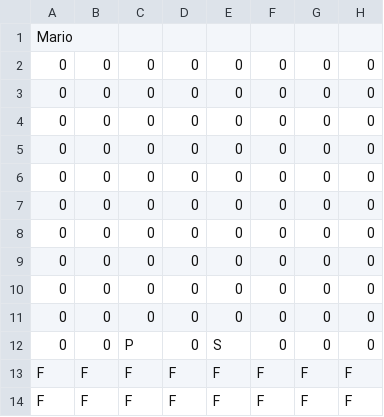
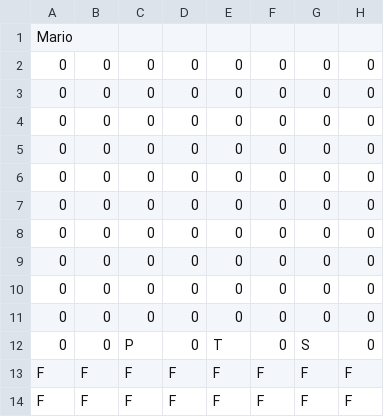
Before and after one commit to samarthlamba/Object_Oriented_Game_Architecture, a CSV file: src/resources/MarioLevel1.csv, drawn as a sheet; only a part is shown; the diff names each change by its address in the sheet, - before the commit and + after, or states it on an @@ line.

```diff
--- a/src/resources/MarioLevel1.csv
+++ b/src/resources/MarioLevel1.csv
-E12: S
+E12: T
-G12: 0
+G12: S
```
Also changed, not shown: 5 other files.
